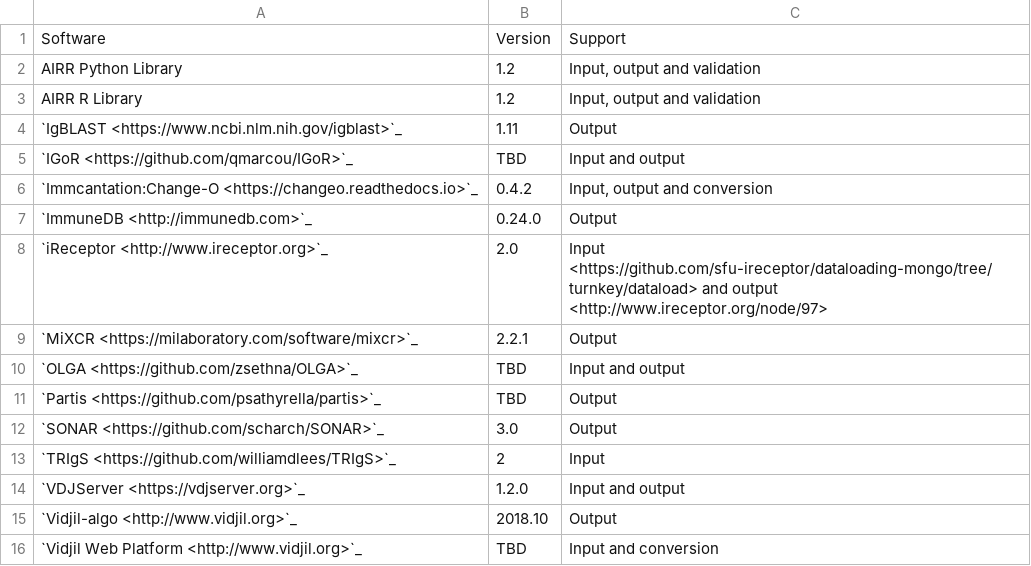
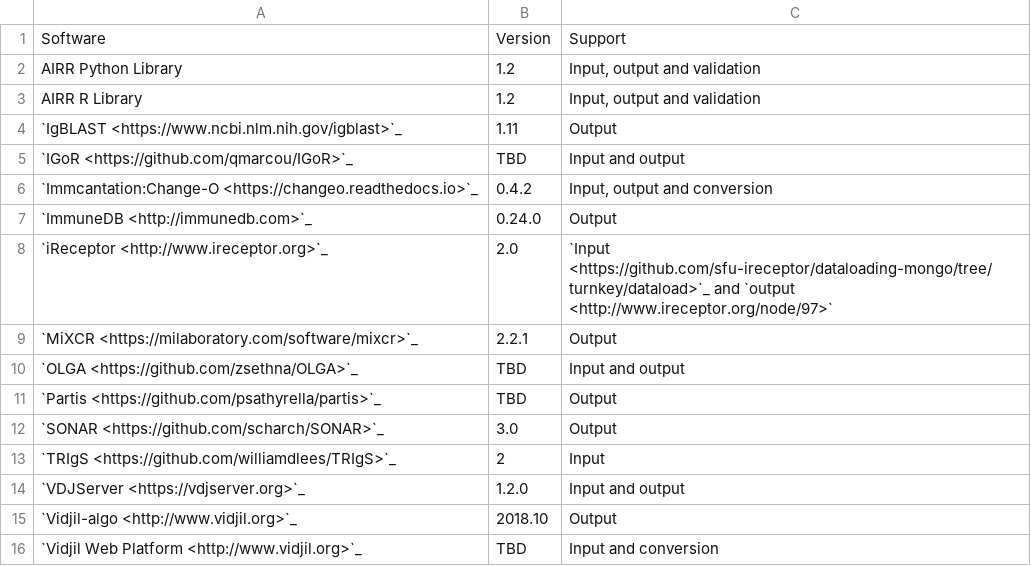
Before and after one commit to airr-community/airr-standards, a TSV file: docs/resources/tables/rearrangement_support.tsv, drawn as a sheet.

Commit message:
Fixed the links...

```diff
--- a/docs/resources/tables/rearrangement_support.tsv
+++ b/docs/resources/tables/rearrangement_support.tsv
@@ -7,3 +7,3 @@ AIRR R Library	1.2	Input, output and validation
 `ImmuneDB <http://immunedb.com>`_	0.24.0	Output
-`iReceptor <http://www.ireceptor.org>`_	2.0	Input <https://github.com/sfu-ireceptor/dataloading-mongo/tree/turnkey/dataload> and output <http://www.ireceptor.org/node/97>
+`iReceptor <http://www.ireceptor.org>`_	2.0	`Input <https://github.com/sfu-ireceptor/dataloading-mongo/tree/turnkey/dataload>`_ and `output <http://www.ireceptor.org/node/97>`
 `MiXCR <https://milaboratory.com/software/mixcr>`_	2.2.1	Output
```
